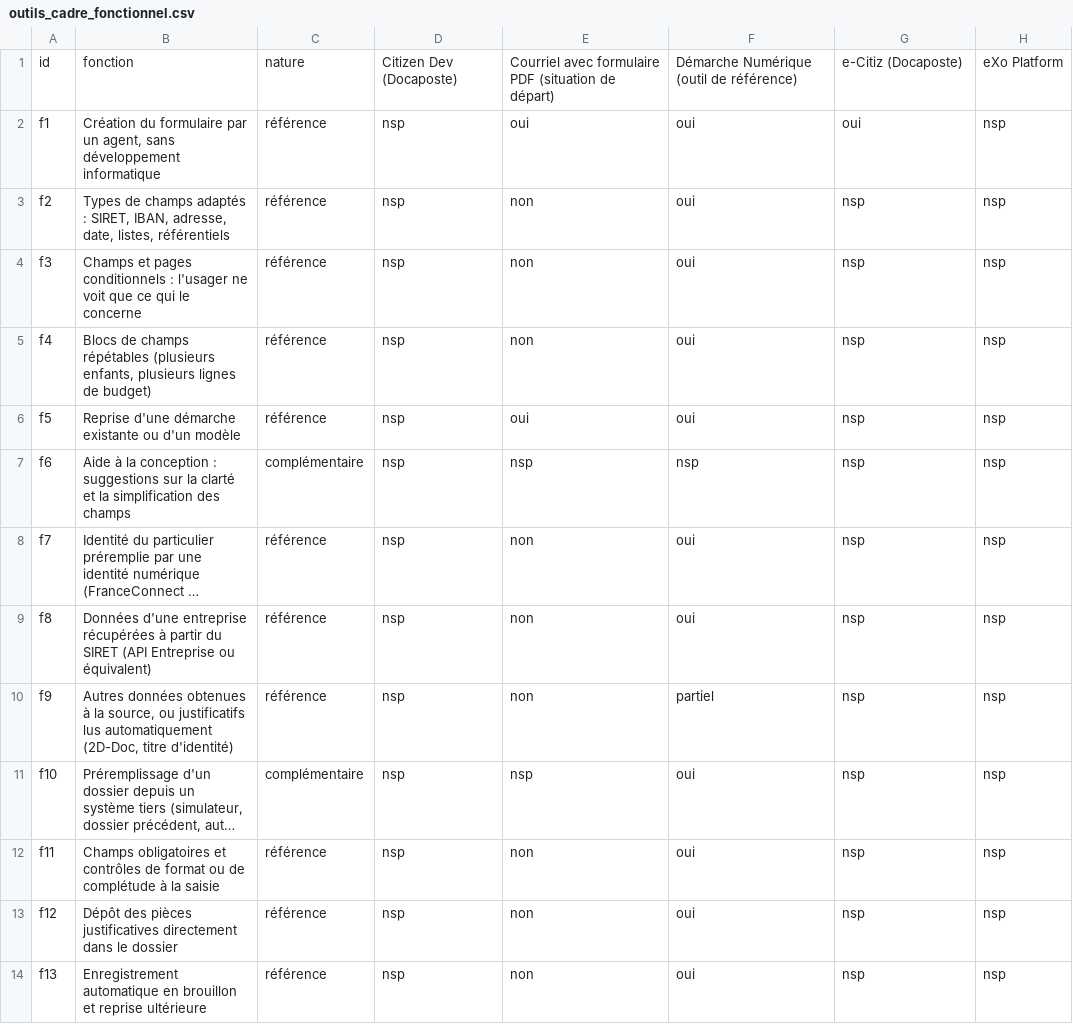
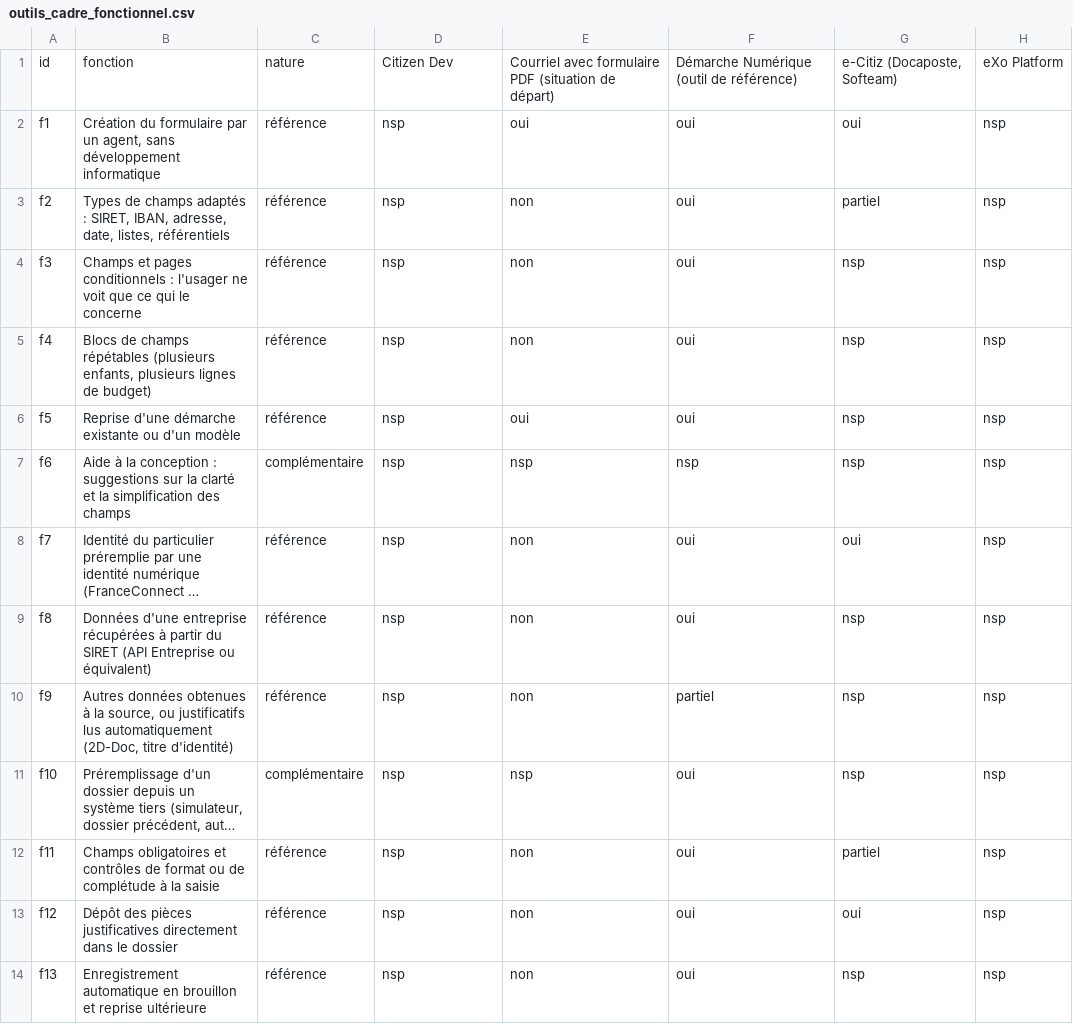
Before and after one commit to emsnytech/form2026, a CSV file: donnees/outils_cadre_fonctionnel.csv, drawn as a sheet; only a part is shown; long unchanged cells end in …; the diff covers the shown part only; the diff names each change by its address in the sheet, - before the commit and + after, or states it on an @@ line.

```diff
--- a/donnees/outils_cadre_fonctionnel.csv
+++ b/donnees/outils_cadre_fonctionnel.csv
-D1: Citizen Dev (Docaposte)
+D1: Citizen Dev
-G1: e-Citiz (Docaposte)
+G1: e-Citiz (Docaposte, Softeam)
-G3: nsp
+G3: partiel
-G8: nsp
+G8: oui
-G12: nsp
+G12: partiel
-G13: nsp
+G13: oui
```
Also changed, not shown: 14 edited cells elsewhere in this file, 21 other files.
